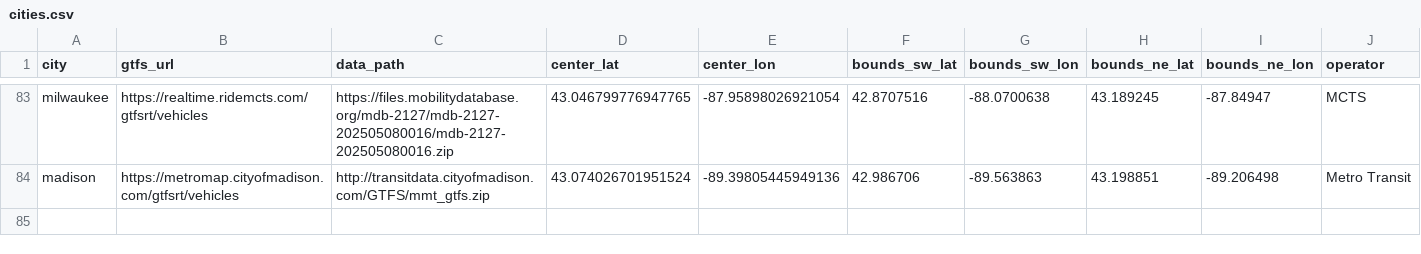
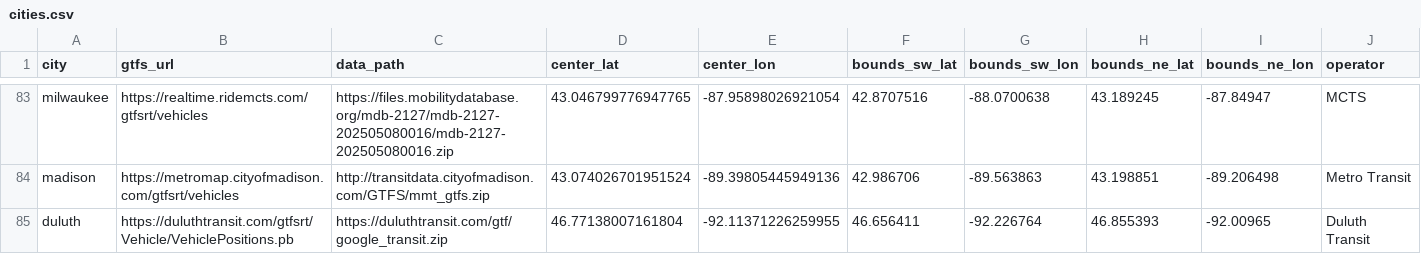
Before and after one commit to TheNatBoi/gtfs-web, a CSV file: data/cities.csv, drawn as a sheet; only a part is shown, gaps mark what is left out; the diff names each change by its address in the sheet, - before the commit and + after, or states it on an @@ line.

Commit message:
add duluth

```diff
--- a/data/cities.csv
+++ b/data/cities.csv
+row 85: duluth | https://duluthtransit.com/gtfsrt/Vehicle/VehiclePositions.pb | https://duluthtransit.com/gtf/google_transit.zip | 46.77138007161804 | -92.11371226259955 | 46.656411 | -92.226764 | 46.855393 | -92.00965 | Duluth Transit
```
Also changed, not shown: 2 other files.
